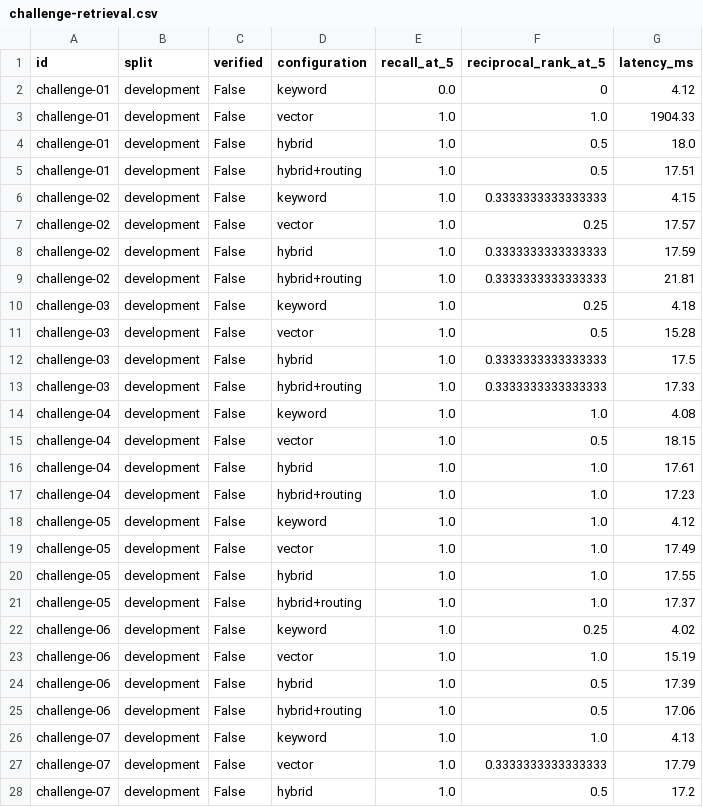
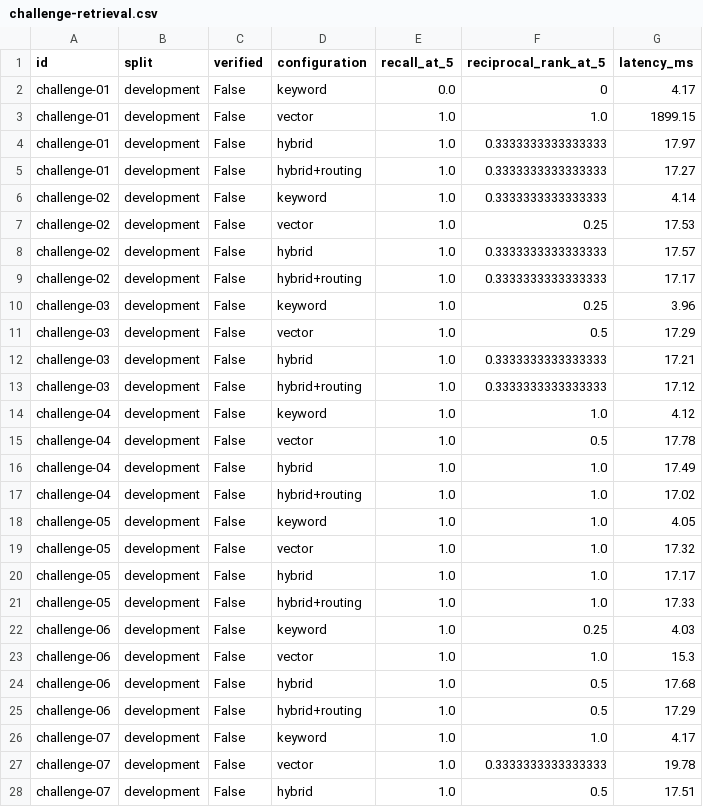
Before and after one commit to manavpreet1809/HealthSearch, a CSV file: docs/results/challenge-retrieval.csv, drawn as a sheet; only a part is shown; the diff covers the shown part only.

```diff
--- a/docs/results/challenge-retrieval.csv
+++ b/docs/results/challenge-retrieval.csv
@@ -1,28 +1,28 @@
 id,split,verified,configuration,recall_at_5,reciprocal_rank_at_5,latency_ms
-challenge-01,development,False,keyword,0.0,0,4.12
-challenge-01,development,False,vector,1.0,1.0,1904.33
-challenge-01,development,False,hybrid,1.0,0.5,18.0
-challenge-01,development,False,hybrid+routing,1.0,0.5,17.51
-challenge-02,development,False,keyword,1.0,0.3333333333333333,4.15
-challenge-02,development,False,vector,1.0,0.25,17.57
-challenge-02,development,False,hybrid,1.0,0.3333333333333333,17.59
-challenge-02,development,False,hybrid+routing,1.0,0.3333333333333333,21.81
-challenge-03,development,False,keyword,1.0,0.25,4.18
-challenge-03,development,False,vector,1.0,0.5,15.28
-challenge-03,development,False,hybrid,1.0,0.3333333333333333,17.5
-challenge-03,development,False,hybrid+routing,1.0,0.3333333333333333,17.33
-challenge-04,development,False,keyword,1.0,1.0,4.08
-challenge-04,development,False,vector,1.0,0.5,18.15
-challenge-04,development,False,hybrid,1.0,1.0,17.61
-challenge-04,development,False,hybrid+routing,1.0,1.0,17.23
-challenge-05,development,False,keyword,1.0,1.0,4.12
-challenge-05,development,False,vector,1.0,1.0,17.49
-challenge-05,development,False,hybrid,1.0,1.0,17.55
-challenge-05,development,False,hybrid+routing,1.0,1.0,17.37
-challenge-06,development,False,keyword,1.0,0.25,4.02
-challenge-06,development,False,vector,1.0,1.0,15.19
-challenge-06,development,False,hybrid,1.0,0.5,17.39
-challenge-06,development,False,hybrid+routing,1.0,0.5,17.06
-challenge-07,development,False,keyword,1.0,1.0,4.13
-challenge-07,development,False,vector,1.0,0.3333333333333333,17.79
-challenge-07,development,False,hybrid,1.0,0.5,17.2
+challenge-01,development,False,keyword,0.0,0,4.17
+challenge-01,development,False,vector,1.0,1.0,1899.15
+challenge-01,development,False,hybrid,1.0,0.3333333333333333,17.97
+challenge-01,development,False,hybrid+routing,1.0,0.3333333333333333,17.27
+challenge-02,development,False,keyword,1.0,0.3333333333333333,4.14
+challenge-02,development,False,vector,1.0,0.25,17.53
+challenge-02,development,False,hybrid,1.0,0.3333333333333333,17.57
+challenge-02,development,False,hybrid+routing,1.0,0.3333333333333333,17.17
+challenge-03,development,False,keyword,1.0,0.25,3.96
+challenge-03,development,False,vector,1.0,0.5,17.29
+challenge-03,development,False,hybrid,1.0,0.3333333333333333,17.21
+challenge-03,development,False,hybrid+routing,1.0,0.3333333333333333,17.12
+challenge-04,development,False,keyword,1.0,1.0,4.12
+challenge-04,development,False,vector,1.0,0.5,17.78
+challenge-04,development,False,hybrid,1.0,1.0,17.49
+challenge-04,development,False,hybrid+routing,1.0,1.0,17.02
+challenge-05,development,False,keyword,1.0,1.0,4.05
+challenge-05,development,False,vector,1.0,1.0,17.32
+challenge-05,development,False,hybrid,1.0,1.0,17.17
+challenge-05,development,False,hybrid+routing,1.0,1.0,17.33
+challenge-06,development,False,keyword,1.0,0.25,4.03
+challenge-06,development,False,vector,1.0,1.0,15.3
+challenge-06,development,False,hybrid,1.0,0.5,17.68
+challenge-06,development,False,hybrid+routing,1.0,0.5,17.29
+challenge-07,development,False,keyword,1.0,1.0,4.17
+challenge-07,development,False,vector,1.0,0.3333333333333333,19.78
+challenge-07,development,False,hybrid,1.0,0.5,17.51
```
Also changed, not shown: 20 edited cells elsewhere in this file, docs/results/original-retrieval.csv, docs/results/supplement-retrieval.csv, 16 other files.
